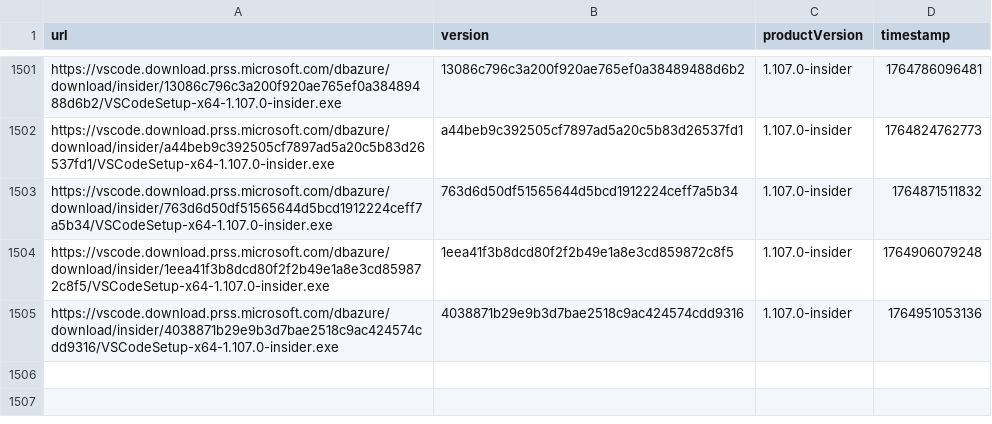
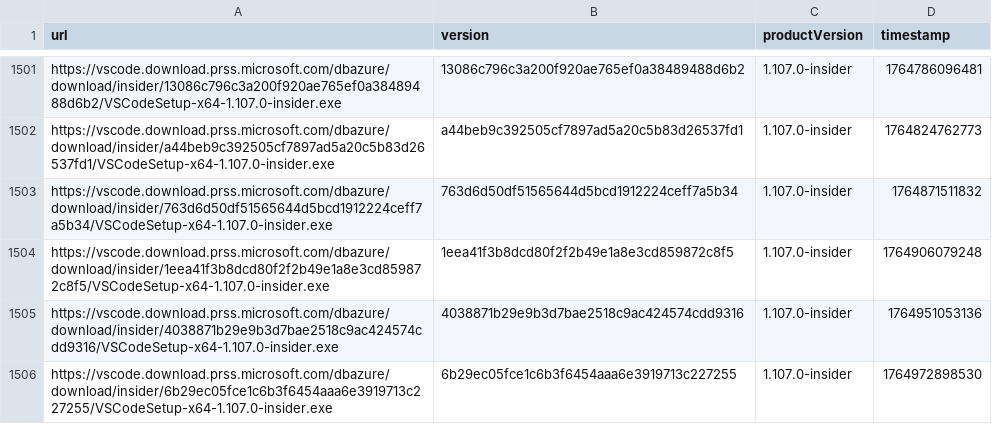
Before and after one commit to yamachu/vscode-insiders-tracker, a CSV file: windows.csv, drawn as a sheet; only a part is shown, gaps mark what is left out; the diff names each change by its address in the sheet, - before the commit and + after, or states it on an @@ line.

```diff
--- a/windows.csv
+++ b/windows.csv
+row 1506: https://vscode.download.prss.microsoft.com/dbazure/download/insider/6b29ec05fce1c6b3f6454aaa6e3919713c227255/VSCodeSetup-x64-1.107.0-insider.exe | 6b29ec05fce1c6b3f6454aaa6e3919713c227255 | 1.107.0-insider | 1764972898530
```
Also changed, not shown: darwin.csv.
